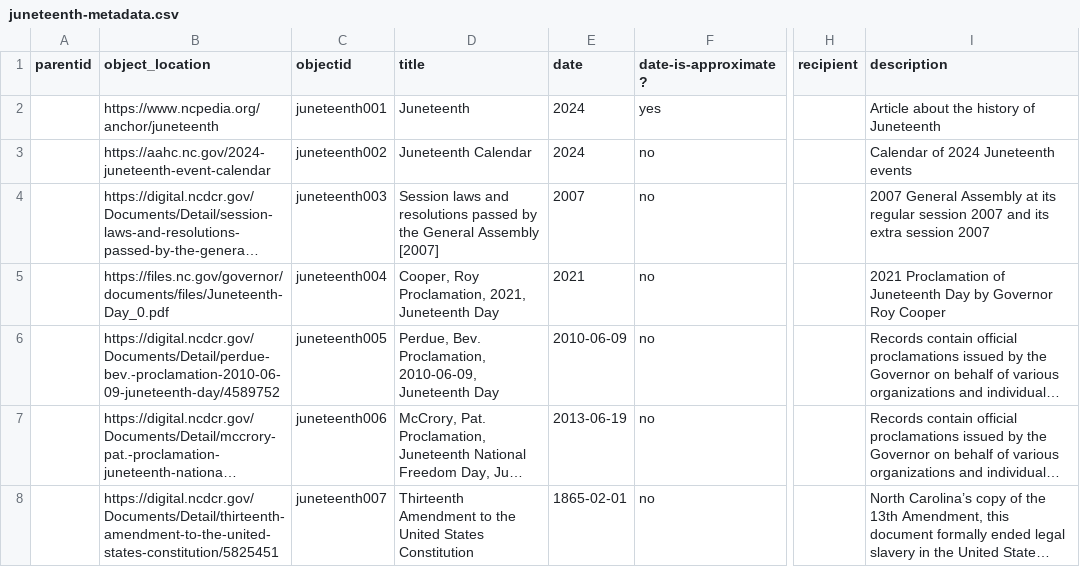
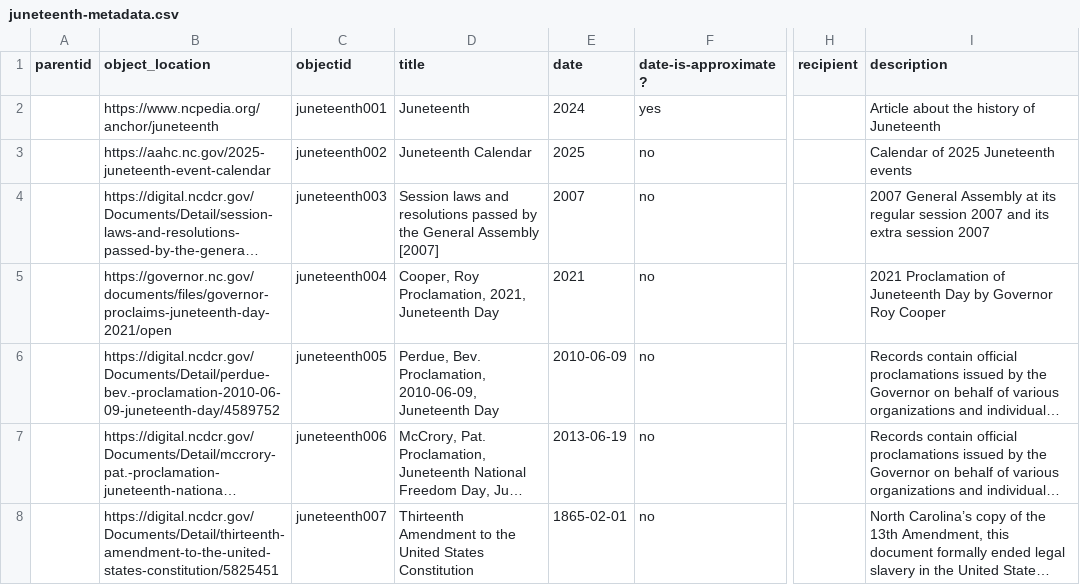
Before and after one commit to SLNC-DIMP/juneteenth, a CSV file: _data/juneteenth-metadata.csv, drawn as a sheet; only a part is shown, gaps mark what is left out; long unchanged cells end in …; the diff covers the shown part only; the diff names each change by its address in the sheet, - before the commit and + after, or states it on an @@ line.

```diff
--- a/_data/juneteenth-metadata.csv
+++ b/_data/juneteenth-metadata.csv
-B3 (object_location): https://aahc.nc.gov/2024-juneteenth-event-calendar
+B3 (object_location): https://aahc.nc.gov/2025-juneteenth-event-calendar
-E3 (date): 2024
+E3 (date): 2025
-I3 (description): Calendar of 2024 Juneteenth events
+I3 (description): Calendar of 2025 Juneteenth events
-B5 (object_location): https://files.nc.gov/governor/documents/files/Juneteenth-Day_0.pdf
+B5 (object_location): https://governor.nc.gov/documents/files/governor-proclaims-juneteenth-day-2021/open
```
Also changed, not shown: 26 edited cells elsewhere in this file, 7 other files.
